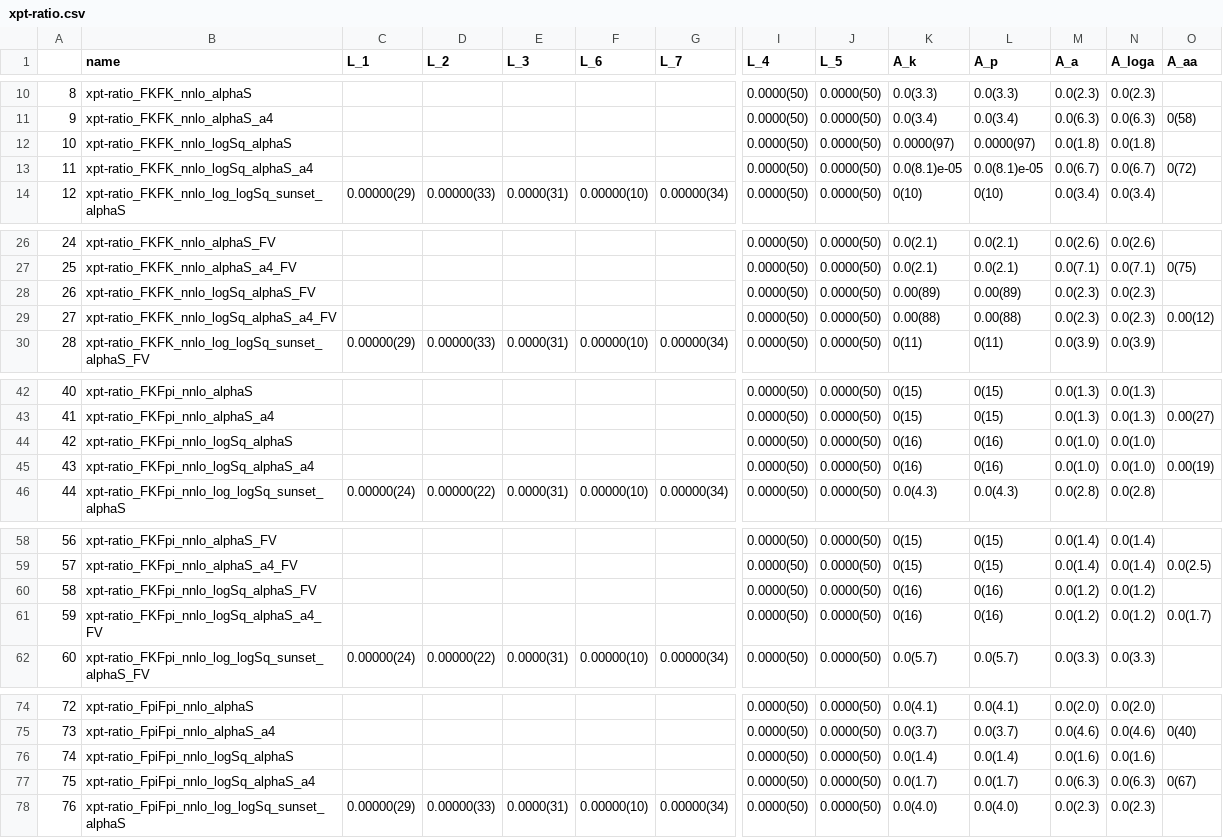
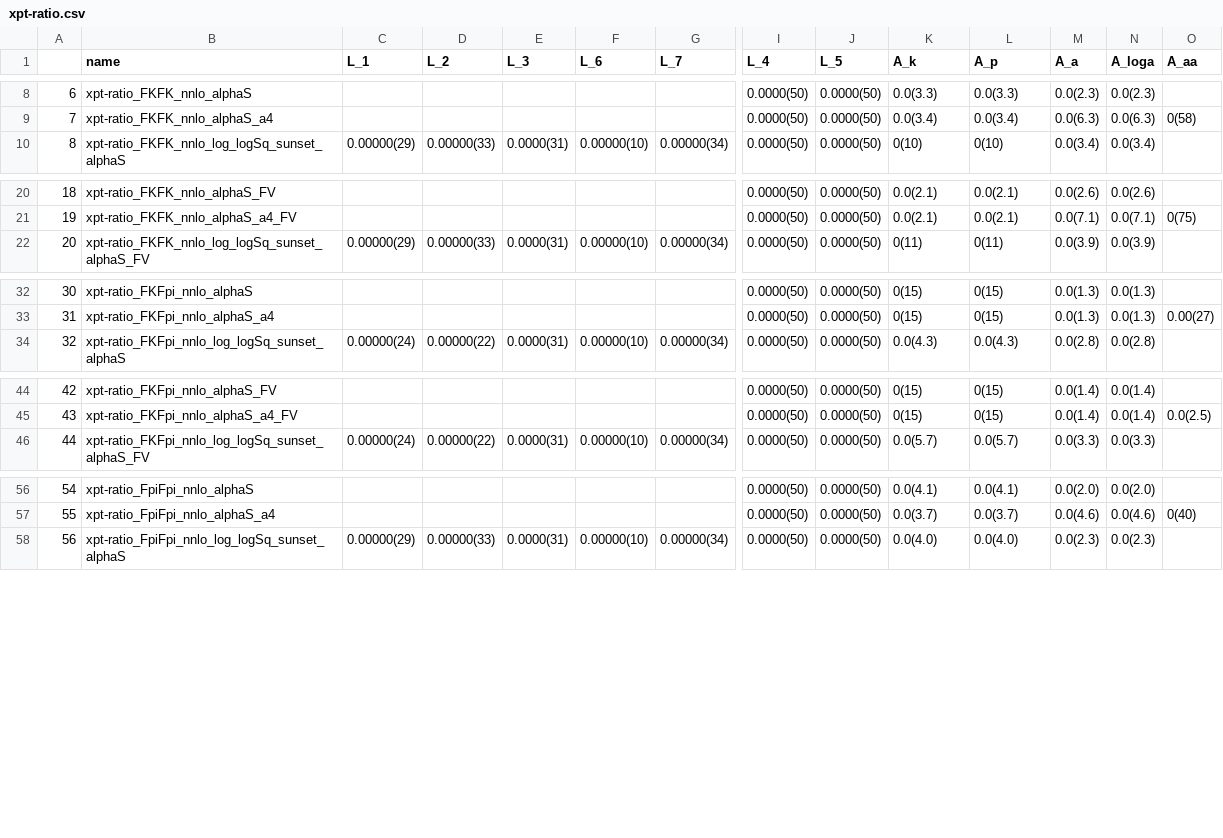
Before and after one commit to callat-qcd/project_fkfpi, a CSV file: priors/xpt-ratio.csv, drawn as a sheet; only a part is shown, gaps mark what is left out; rows hold the shown columns only; the diff covers the shown part only; the diff names each change by its address in the sheet, - before the commit and + after, or states it on an @@ line.

```diff
--- a/priors/xpt-ratio.csv
+++ b/priors/xpt-ratio.csv
@@ column A renumbered from row 4 down @@
-row 12: 10 | xpt-ratio_FKFK_nnlo_logSq_alphaS |  |  |  |  |  | 0.0000(50) | 0.0000(50) | 0.0000(97) | 0.0000(97) | 0.0(1.8) | 0.0(1.8)
-row 13: 11 | xpt-ratio_FKFK_nnlo_logSq_alphaS_a4 |  |  |  |  |  | 0.0000(50) | 0.0000(50) | 0.0(8.1)e-05 | 0.0(8.1)e-05 | 0.0(6.7) | 0.0(6.7) | 0(72)
-row 28: 26 | xpt-ratio_FKFK_nnlo_logSq_alphaS_FV |  |  |  |  |  | 0.0000(50) | 0.0000(50) | 0.00(89) | 0.00(89) | 0.0(2.3) | 0.0(2.3)
-row 29: 27 | xpt-ratio_FKFK_nnlo_logSq_alphaS_a4_FV |  |  |  |  |  | 0.0000(50) | 0.0000(50) | 0.00(88) | 0.00(88) | 0.0(2.3) | 0.0(2.3) | 0.00(12)
-row 44: 42 | xpt-ratio_FKFpi_nnlo_logSq_alphaS |  |  |  |  |  | 0.0000(50) | 0.0000(50) | 0(16) | 0(16) | 0.0(1.0) | 0.0(1.0)
-row 45: 43 | xpt-ratio_FKFpi_nnlo_logSq_alphaS_a4 |  |  |  |  |  | 0.0000(50) | 0.0000(50) | 0(16) | 0(16) | 0.0(1.0) | 0.0(1.0) | 0.00(19)
-row 60: 58 | xpt-ratio_FKFpi_nnlo_logSq_alphaS_FV |  |  |  |  |  | 0.0000(50) | 0.0000(50) | 0(16) | 0(16) | 0.0(1.2) | 0.0(1.2)
-row 61: 59 | xpt-ratio_FKFpi_nnlo_logSq_alphaS_a4_FV |  |  |  |  |  | 0.0000(50) | 0.0000(50) | 0(16) | 0(16) | 0.0(1.2) | 0.0(1.2) | 0.0(1.7)
-row 76: 74 | xpt-ratio_FpiFpi_nnlo_logSq_alphaS |  |  |  |  |  | 0.0000(50) | 0.0000(50) | 0.0(1.4) | 0.0(1.4) | 0.0(1.6) | 0.0(1.6)
-row 77: 75 | xpt-ratio_FpiFpi_nnlo_logSq_alphaS_a4 |  |  |  |  |  | 0.0000(50) | 0.0000(50) | 0.0(1.7) | 0.0(1.7) | 0.0(6.3) | 0.0(6.3) | 0(67)
```
Also changed, not shown: 14 removed rows elsewhere in this file, priors/ma-ratio.csv, priors/ma.csv, 5 other files.
